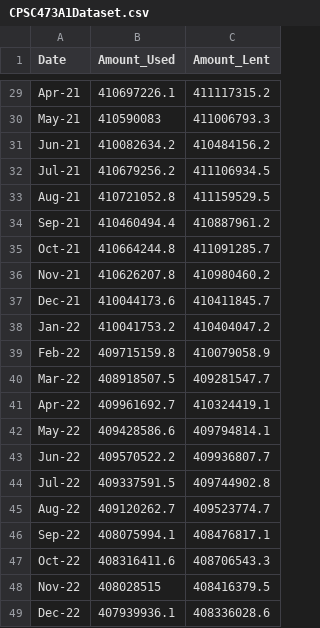
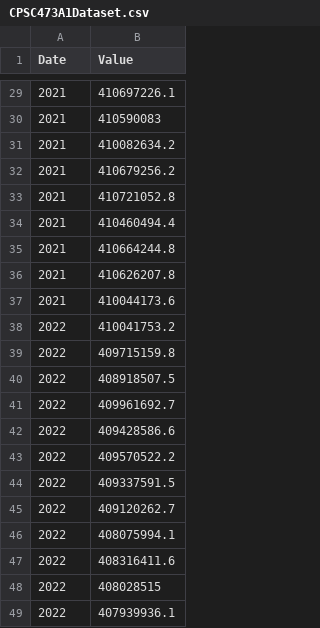
Before and after one commit to NHirt32/CPSC473A1, a CSV file: CPSC473A1Dataset.csv, drawn as a sheet; only a part is shown, gaps mark what is left out; the diff covers the shown part only; the diff names each change by its address in the sheet, - before the commit and + after, or states it on an @@ line.

```diff
--- a/CPSC473A1Dataset.csv
+++ b/CPSC473A1Dataset.csv
-column C (Amount_Lent), rows 29-49: 411117315.2 | 411006793.3 | 410484156.2 | 411106934.5 | 411159529.5 | 410887961.2 | 411091285.7 | 410980460.2 | 410411845.7 | 410404047.2 | 410079058.9 | 409281547.7 | 410324419.1 | 409794814.1 | 409936807.7 | 409744902.8 | 409523774.7 | 408476817.1 | 408706543.3 | 408416379.5 | 408336028.6
-B1: Amount_Used
+B1: Value
-A29 (Date): Apr-21
+A29 (Date): 2021
-A30 (Date): May-21
+A30 (Date): 2021
-A31 (Date): Jun-21
+A31 (Date): 2021
-A32 (Date): Jul-21
+A32 (Date): 2021
-A33 (Date): Aug-21
+A33 (Date): 2021
-A34 (Date): Sep-21
+A34 (Date): 2021
-A35 (Date): Oct-21
+A35 (Date): 2021
-A36 (Date): Nov-21
+A36 (Date): 2021
-A37 (Date): Dec-21
+A37 (Date): 2021
-A38 (Date): Jan-22
+A38 (Date): 2022
-A39 (Date): Feb-22
+A39 (Date): 2022
-A40 (Date): Mar-22
+A40 (Date): 2022
-A41 (Date): Apr-22
+A41 (Date): 2022
-A42 (Date): May-22
+A42 (Date): 2022
-A43 (Date): Jun-22
+A43 (Date): 2022
-A44 (Date): Jul-22
+A44 (Date): 2022
-A45 (Date): Aug-22
+A45 (Date): 2022
-A46 (Date): Sep-22
+A46 (Date): 2022
-A47 (Date): Oct-22
+A47 (Date): 2022
-A48 (Date): Nov-22
+A48 (Date): 2022
-A49 (Date): Dec-22
+A49 (Date): 2022
```
Also changed, not shown: 27 edited cells elsewhere in this file, 2 other files.
